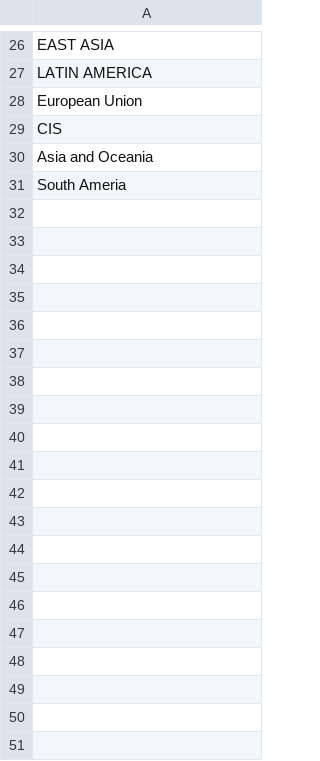
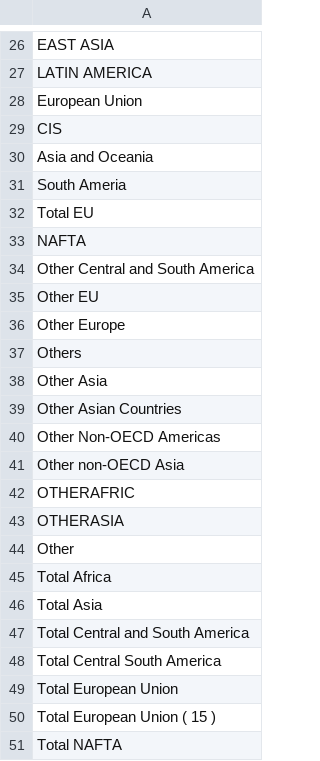
Before and after one commit to pik-piam/mrmfa, a CSV file: inst/extdata/MFA_ignore_regions.csv, drawn as a sheet; only a part is shown, gaps mark what is left out; the diff covers the shown part only; the diff names each change by its address in the sheet, - before the commit and + after, or states it on an @@ line.

```diff
--- a/inst/extdata/MFA_ignore_regions.csv
+++ b/inst/extdata/MFA_ignore_regions.csv
+row 32: Total EU
+row 33: NAFTA
+row 34: Other Central and South America
+row 35: Other EU
+row 36: Other Europe
+row 37: Others
+row 38: Other Asia
+row 39: Other Asian Countries
+row 40: Other Non-OECD Americas
+row 41: Other non-OECD Asia
+row 42: OTHERAFRIC
+row 43: OTHERASIA
+row 44: Other
+row 45: Total Africa
+row 46: Total Asia
+row 47: Total Central and South America
+row 48: Total Central South America
+row 49: Total European Union
+row 50: Total European Union ( 15 )
+row 51: Total NAFTA
```
Also changed, not shown: 14 added rows elsewhere in this file, 40 other files.
